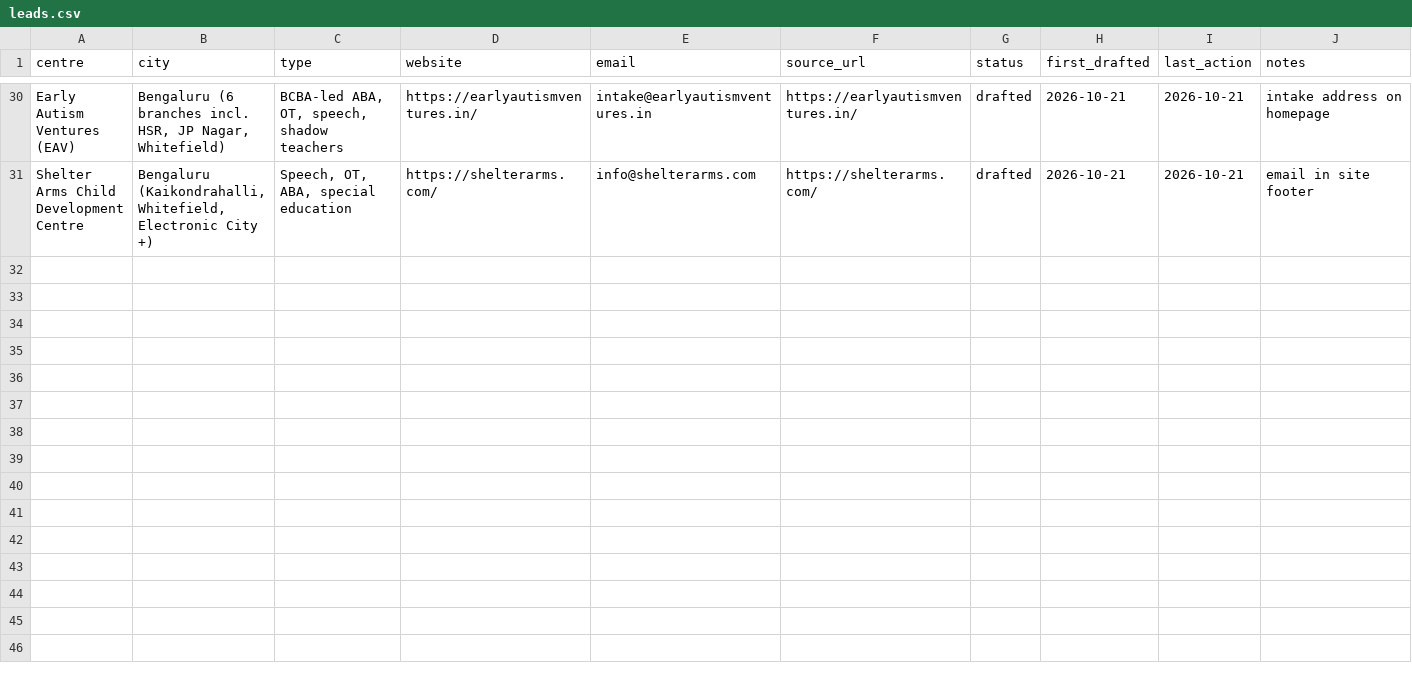
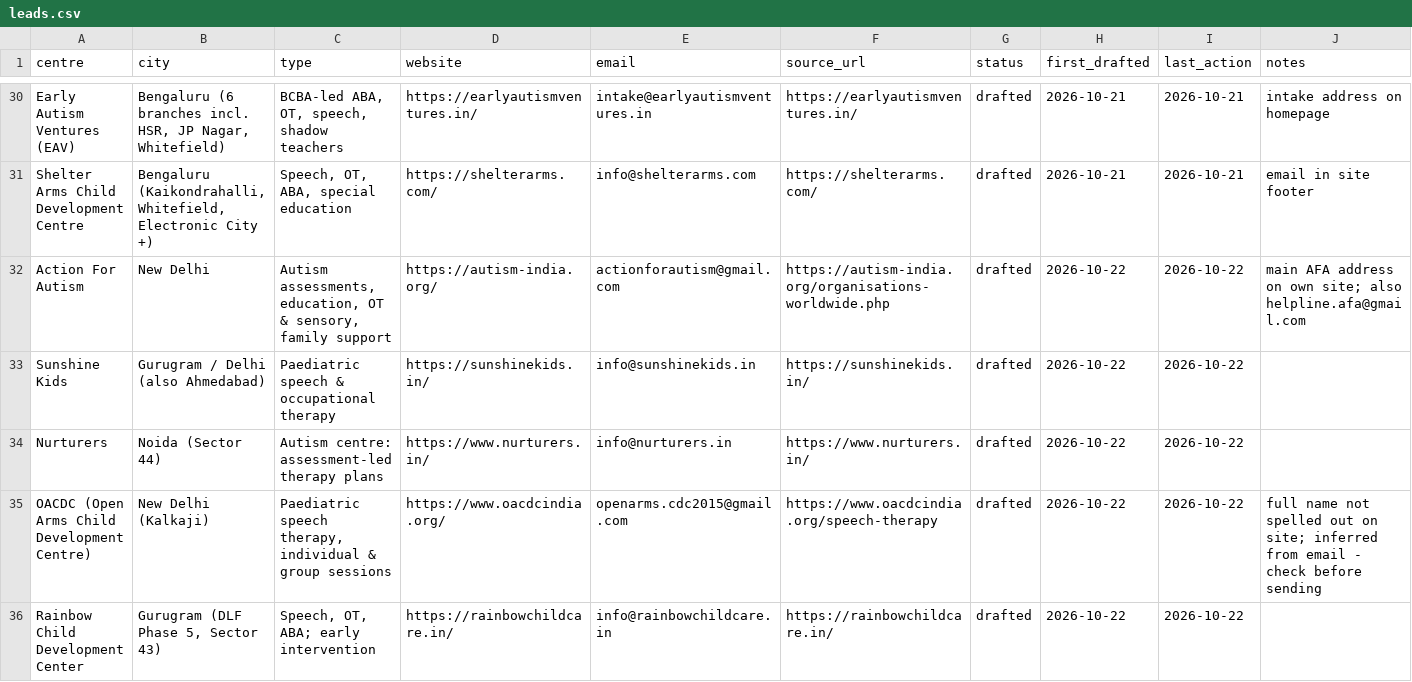
Before and after one commit to visualschedulesofficial-gif/visualschedules, a CSV file: marketing/leads.csv, drawn as a sheet; only a part is shown, gaps mark what is left out; the diff covers the shown part only.

```diff
--- a/marketing/leads.csv
+++ b/marketing/leads.csv
@@ -31 +31,6 @@ Early Autism Ventures (EAV),"Bengaluru (6 branches incl. HSR, JP Nagar, Whitefie
 Shelter Arms Child Development Centre,"Bengaluru (Kaikondrahalli, Whitefield, Electronic City +)","Speech, OT, ABA, special education",https://shelterarms.com/,info@shelterarms.com,https://shelterarms.com/,drafted,2026-10-21,2026-10-21,email in site footer
+Action For Autism,New Delhi,"Autism assessments, education, OT & sensory, family support",https://autism-india.org/,actionforautism@gmail.com,https://autism-india.org/organisations-worldwide.php,drafted,2026-10-22,2026-10-22,main AFA address on own site; also helpline.afa@gmail.com
+Sunshine Kids,Gurugram / Delhi (also Ahmedabad),Paediatric speech & occupational therapy,https://sunshinekids.in/,info@sunshinekids.in,https://sunshinekids.in/,drafted,2026-10-22,2026-10-22,
+Nurturers,Noida (Sector 44),Autism centre: assessment-led therapy plans,https://www.nurturers.in/,info@nurturers.in,https://www.nurturers.in/,drafted,2026-10-22,2026-10-22,
+OACDC (Open Arms Child Development Centre),New Delhi (Kalkaji),"Paediatric speech therapy, individual & group sessions",https://www.oacdcindia.org/,openarms.cdc2015@gmail.com,https://www.oacdcindia.org/speech-therapy,drafted,2026-10-22,2026-10-22,full name not spelled out on site; inferred from email - check before sending
+Rainbow Child Development Center,"Gurugram (DLF Phase 5, Sector 43)","Speech, OT, ABA; early intervention",https://rainbowchildcare.in/,info@rainbowchildcare.in,https://rainbowchildcare.in/,drafted,2026-10-22,2026-10-22,
```
Also changed, not shown: 5 added rows elsewhere in this file, 1 other file.
